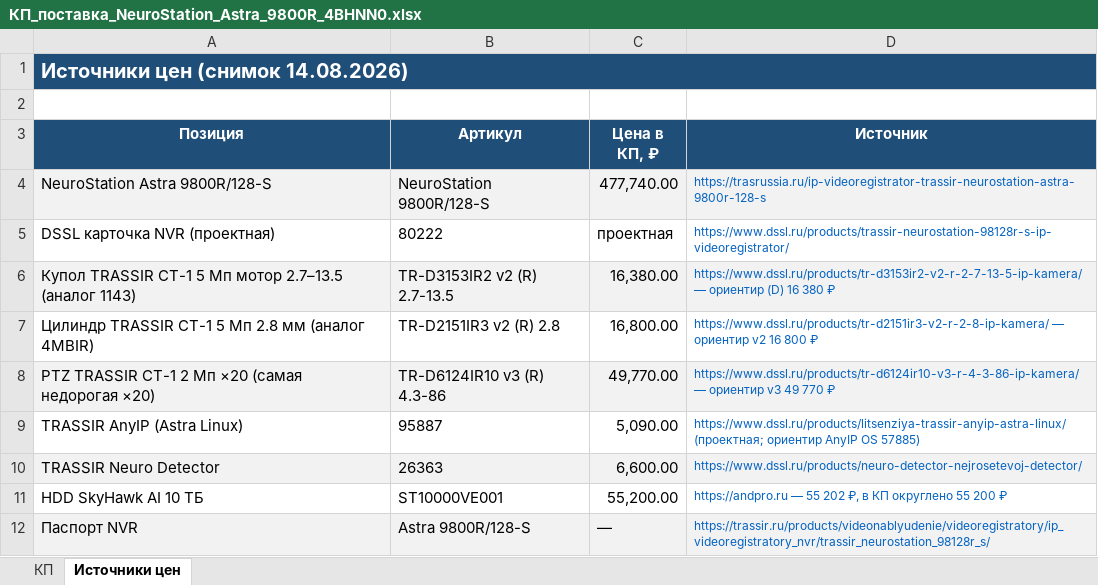
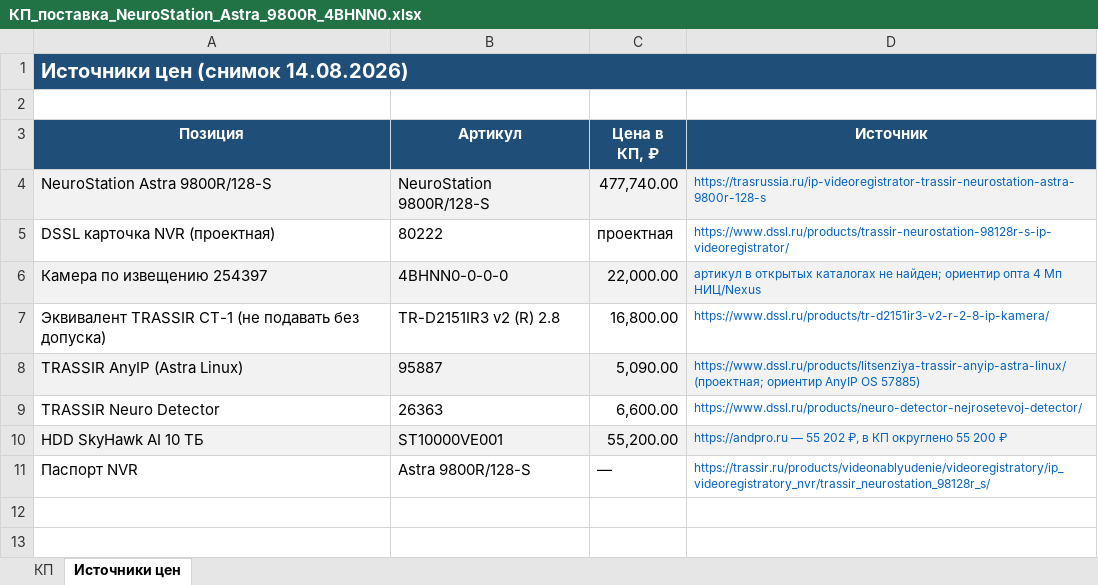
Before and after one commit to Yury1331/test14, an Excel workbook: kp/2026-08-14-neurostation-4bhnn0/КП_поставка_NeuroStation_Astra_9800R_4BHNN0.xlsx, sheet Источники цен, drawn as a sheet; values as stored, in another font and other column widths than the file's, no borders; removed rows and columns are numbered as before the commit, all else as after; the diff names each change by its address in the sheet, - before the commit and + after, or states it on an @@ line.

```diff
--- a/kp/2026-08-14-neurostation-4bhnn0/КП_поставка_NeuroStation_Astra_9800R_4BHNN0.xlsx (sheet Источники цен)
+++ b/kp/2026-08-14-neurostation-4bhnn0/КП_поставка_NeuroStation_Astra_9800R_4BHNN0.xlsx (sheet Источники цен)
-row 6: Купол TRASSIR СТ-1 5 Мп мотор 2.7–13.5 (аналог 1143) | TR-D3153IR2 v2 (R) 2.7-13.5 | 16,380.00 | https://www.dssl.ru/products/tr-d3153ir2-v2-r-2-7-13-5-ip-kamera/ — ориентир (D) 16 380 ₽
+row 6: Камера по извещению 254397 | 4BHNN0-0-0-0 | 22,000.00 | артикул в открытых каталогах не найден; ориентир опта 4 Мп НИЦ/Nexus
-A7 (Позиция): Цилиндр TRASSIR СТ-1 5 Мп 2.8 мм (аналог 4MBIR)
+A7 (Позиция): Эквивалент TRASSIR СТ-1 (не подавать без допуска)
-D7 (Источник): https://www.dssl.ru/products/tr-d2151ir3-v2-r-2-8-ip-kamera/ — ориентир v2 16 800 ₽
+D7 (Источник): https://www.dssl.ru/products/tr-d2151ir3-v2-r-2-8-ip-kamera/
-row 8: PTZ TRASSIR СТ-1 2 Мп ×20 (самая недорогая ×20) | TR-D6124IR10 v3 (R) 4.3-86 | 49,770.00 | https://www.dssl.ru/products/tr-d6124ir10-v3-r-4-3-86-ip-kamera/ — ориентир v3 49 770 ₽
-A8:D8 fill: none
+A8:D8 fill: #F2F2F2
-A9:D9 fill: #F2F2F2
+A9:D9 fill: none
-A10:D10 fill: none
+A10:D10 fill: #F2F2F2
-A11:D11 fill: #F2F2F2
+A11:D11 fill: none
```
Also changed, not shown: sheet КП, 8 other files.
